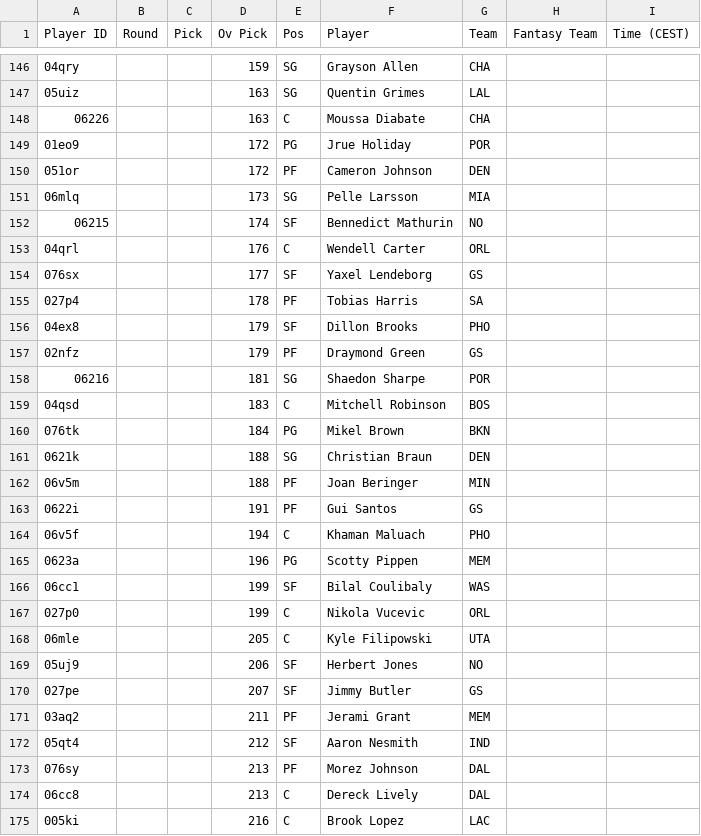
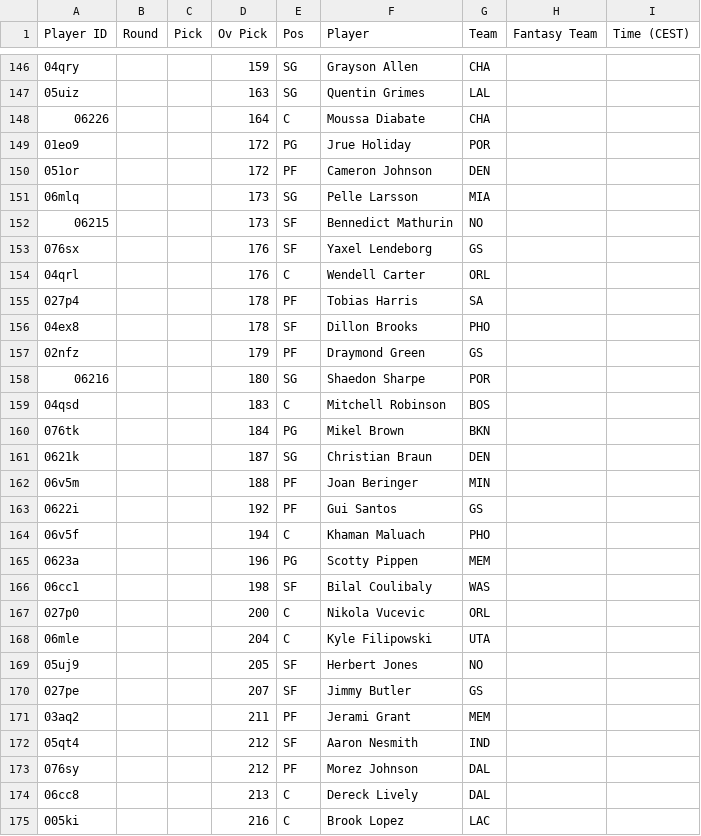
Before and after one commit to Pizzaratops/MFHFBs-NBA-Projections, a CSV file: data/fantrax-adp.csv, drawn as a sheet; only a part is shown, gaps mark what is left out; the diff covers the shown part only.

```diff
--- a/data/fantrax-adp.csv
+++ b/data/fantrax-adp.csv
@@ -147,3 +147,3 @@
 "05uiz","","","163","SG","Quentin Grimes","LAL","",""
-"06226","","","163","C","Moussa Diabate","CHA","",""
+"06226","","","164","C","Moussa Diabate","CHA","",""
 "01eo9","","","172","PG","Jrue Holiday","POR","",""
@@ -151,20 +151,20 @@
 "06mlq","","","173","SG","Pelle Larsson","MIA","",""
-"06215","","","174","SF","Bennedict Mathurin","NO","",""
+"06215","","","173","SF","Bennedict Mathurin","NO","",""
+"076sx","","","176","SF","Yaxel Lendeborg","GS","",""
 "04qrl","","","176","C","Wendell Carter","ORL","",""
-"076sx","","","177","SF","Yaxel Lendeborg","GS","",""
 "027p4","","","178","PF","Tobias Harris","SA","",""
-"04ex8","","","179","SF","Dillon Brooks","PHO","",""
+"04ex8","","","178","SF","Dillon Brooks","PHO","",""
 "02nfz","","","179","PF","Draymond Green","GS","",""
-"06216","","","181","SG","Shaedon Sharpe","POR","",""
+"06216","","","180","SG","Shaedon Sharpe","POR","",""
 "04qsd","","","183","C","Mitchell Robinson","BOS","",""
 "076tk","","","184","PG","Mikel Brown","BKN","",""
-"0621k","","","188","SG","Christian Braun","DEN","",""
+"0621k","","","187","SG","Christian Braun","DEN","",""
 "06v5m","","","188","PF","Joan Beringer","MIN","",""
-"0622i","","","191","PF","Gui Santos","GS","",""
+"0622i","","","192","PF","Gui Santos","GS","",""
 "06v5f","","","194","C","Khaman Maluach","PHO","",""
 "0623a","","","196","PG","Scotty Pippen","MEM","",""
-"06cc1","","","199","SF","Bilal Coulibaly","WAS","",""
-"027p0","","","199","C","Nikola Vucevic","ORL","",""
-"06mle","","","205","C","Kyle Filipowski","UTA","",""
-"05uj9","","","206","SF","Herbert Jones","NO","",""
+"06cc1","","","198","SF","Bilal Coulibaly","WAS","",""
+"027p0","","","200","C","Nikola Vucevic","ORL","",""
+"06mle","","","204","C","Kyle Filipowski","UTA","",""
+"05uj9","","","205","SF","Herbert Jones","NO","",""
 "027pe","","","207","SF","Jimmy Butler","GS","",""
@@ -172,3 +172,3 @@
 "05qt4","","","212","SF","Aaron Nesmith","IND","",""
-"076sy","","","213","PF","Morez Johnson","DAL","",""
+"076sy","","","212","PF","Morez Johnson","DAL","",""
 "06cc8","","","213","C","Dereck Lively","DAL","",""
```
Also changed, not shown: 6 added rows, 6 removed rows, 14 moved rows and 19 edited cells elsewhere in this file, 1 other file.
